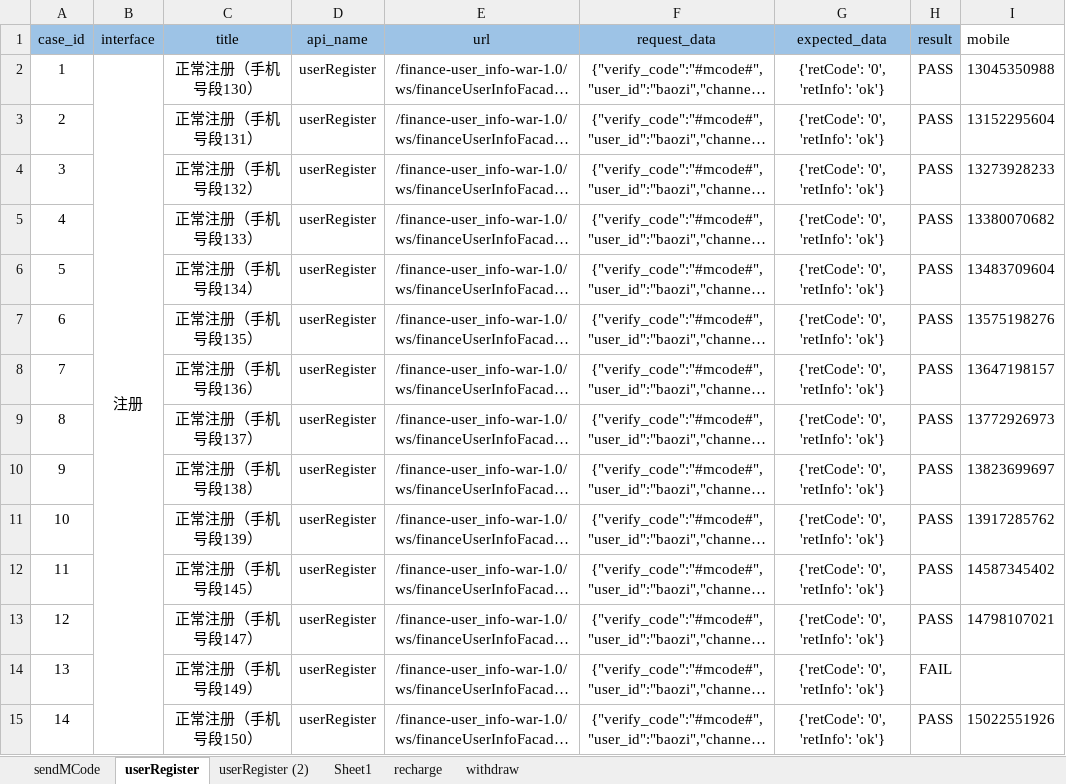
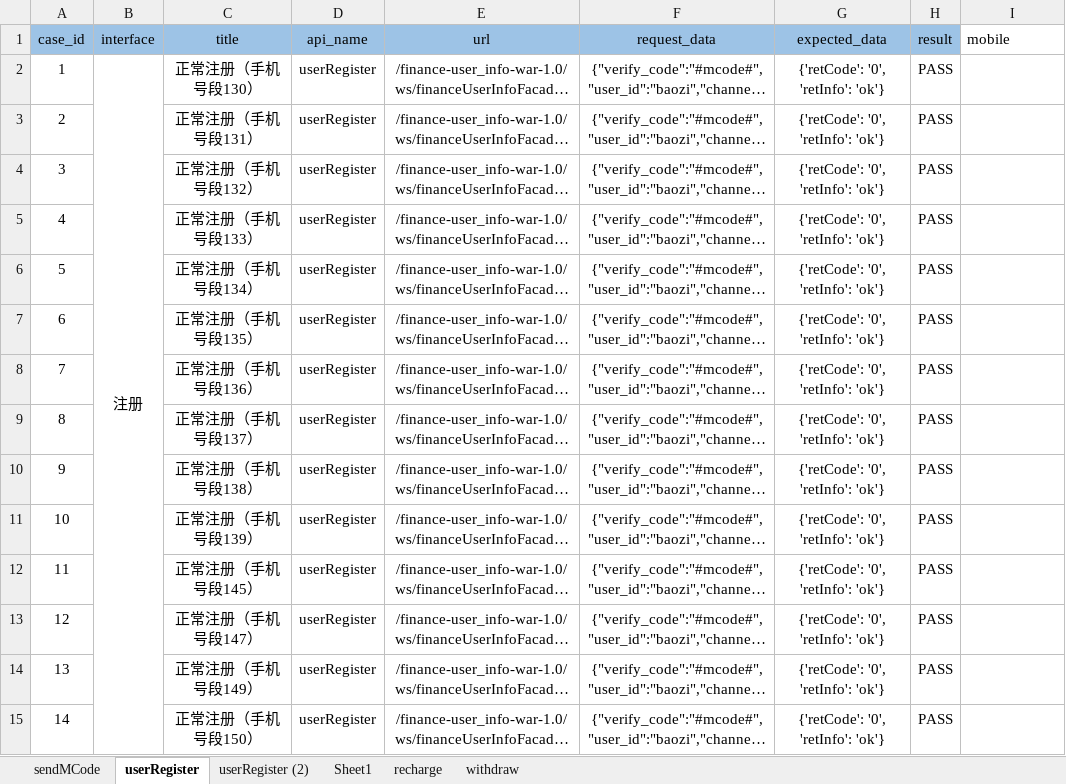
Before and after one commit to 2020668/api_webservice, an Excel workbook: data/webcase.xlsx, sheet userRegister, drawn as a sheet; only a part is shown; long unchanged cells end in …; values as stored, in another font and other column widths than the file's, no borders; the diff covers the shown part only; the diff names each change by its address in the sheet, - before the commit and + after, or states it on an @@ line.

```diff
--- a/data/webcase.xlsx (sheet userRegister)
+++ b/data/webcase.xlsx (sheet userRegister)
-I2 (mobile): 13045350988
+I2 (mobile): (empty)
-I3 (mobile): 13152295604
+I3 (mobile): (empty)
-I4 (mobile): 13273928233
+I4 (mobile): (empty)
-I5 (mobile): 13380070682
+I5 (mobile): (empty)
-I6 (mobile): 13483709604
+I6 (mobile): (empty)
-I7 (mobile): 13575198276
+I7 (mobile): (empty)
-I8 (mobile): 13647198157
+I8 (mobile): (empty)
-I9 (mobile): 13772926973
+I9 (mobile): (empty)
-I10 (mobile): 13823699697
+I10 (mobile): (empty)
-I11 (mobile): 13917285762
+I11 (mobile): (empty)
-I12 (mobile): 14587345402
+I12 (mobile): (empty)
-I13 (mobile): 14798107021
+I13 (mobile): (empty)
-H14 (result): FAIL
+H14 (result): PASS
-I15 (mobile): 15022551926
+I15 (mobile): (empty)
```
Also changed, not shown: 6 added rows and 38 edited cells elsewhere in this sheet, sheet userRegister (2), 7 other files.
